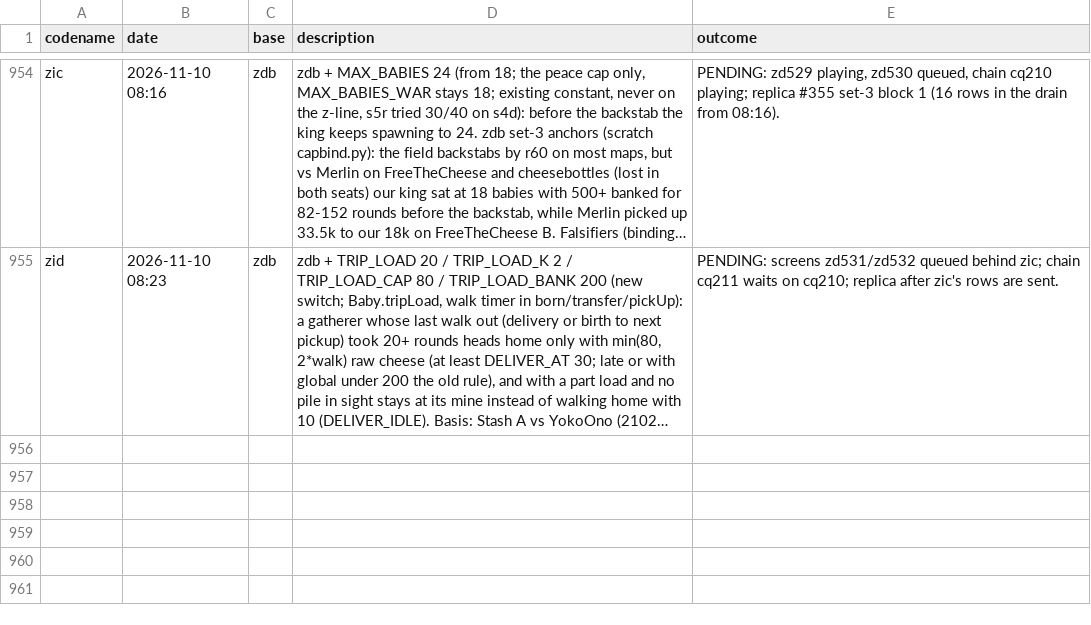
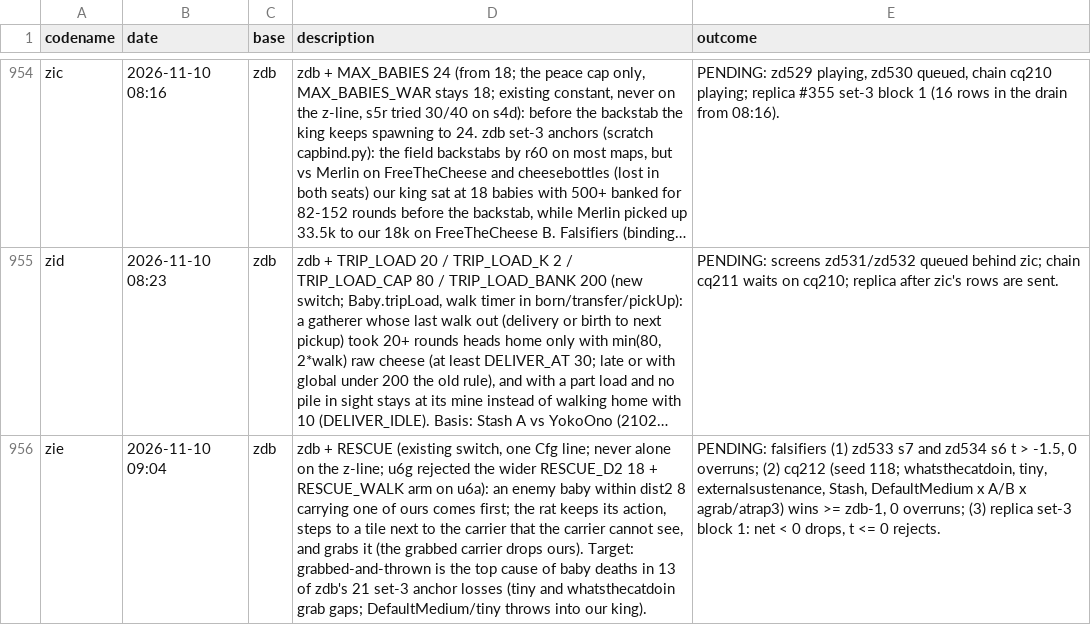
Before and after one commit to terryvanbelle/battlecode26b-vibe, a CSV file: progress/attempts.csv, drawn as a sheet; only a part is shown, gaps mark what is left out; long unchanged cells end in …; the diff names each change by its address in the sheet, - before the commit and + after, or states it on an @@ line.

```diff
--- a/progress/attempts.csv
+++ b/progress/attempts.csv
+row 956: zie | 2026-11-10 09:04 | zdb | zdb + RESCUE (existing switch, one Cfg line; never alone on the z-line; u6g rejected the wider RESCUE_D2 18 + RESCUE_WALK arm on u6a): an enemy baby within dist2 8 carrying one of ours comes first; the rat keeps its action, steps to a tile next to the carrier that the carrier cannot see, and grabs it (the grabbed carrier drops ours). Target: grabbed-and-thrown is the top cause of baby deaths in 13 of zdb's 21 set-3 anchor losses (tiny and whatsthecatdoin grab gaps; DefaultMedium/tiny throws into our king). | PENDING: falsifiers (1) zd533 s7 and zd534 s6 t > -1.5, 0 overruns; (2) cq212 (seed 118; whatsthecatdoin, tiny, externalsustenance, Stash, DefaultMedium x A/B x agrab/atrap3) wins >= zdb-1, 0 overruns; (3) replica set-3 block 1: net < 0 drops, t <= 0 rejects.
```
Also changed, not shown: 24 other files.
